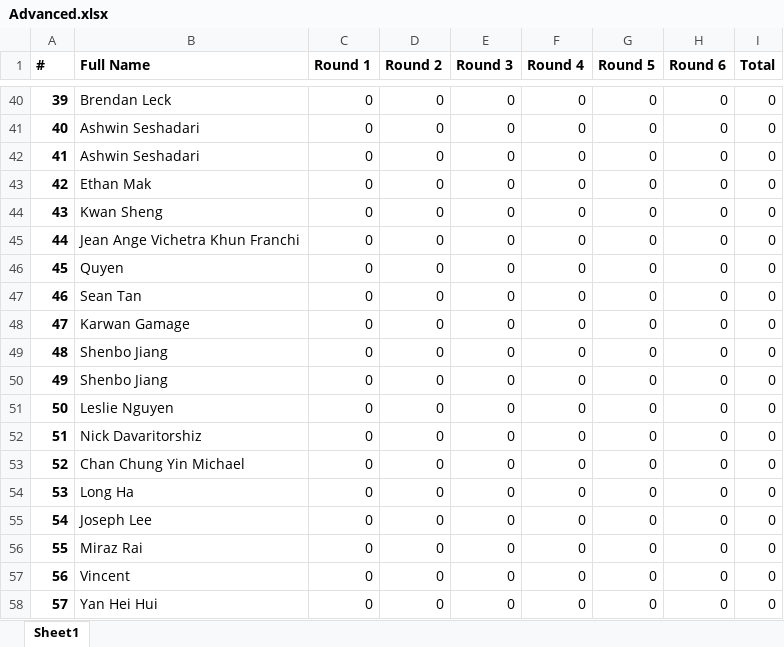
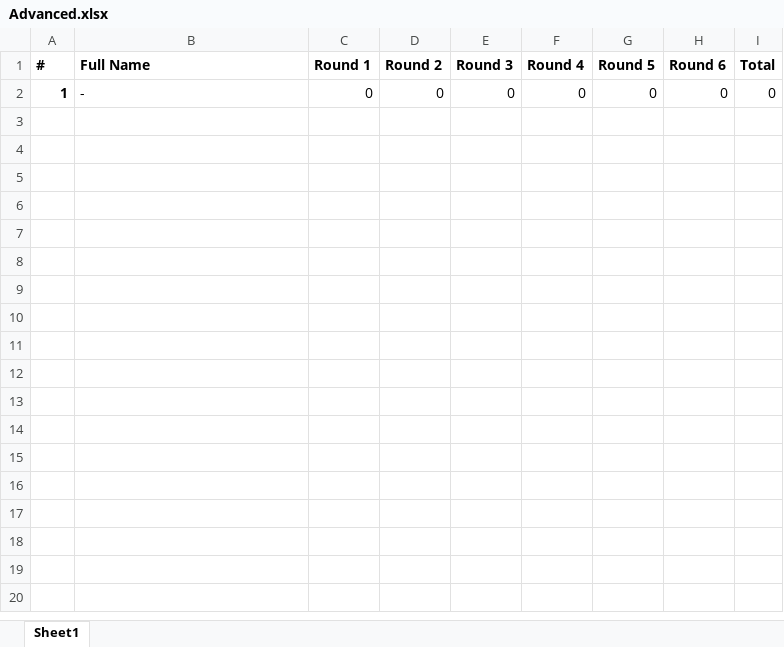
Before and after one commit to QTS-UniMelb/poker-tournament-leaderboard, an Excel workbook: public/res/leaderboards/Advanced.xlsx, sheet Sheet1, drawn as a sheet; only a part is shown, gaps mark what is left out; values as stored, in another font and other column widths than the file's, no borders; removed rows and columns are numbered as before the commit, all else as after; the diff covers the shown part only; the diff names each change by its address in the sheet, - before the commit and + after, or states it on an @@ line.

Commit message:
leaderboards for round1

```diff
--- a/public/res/leaderboards/Advanced.xlsx (sheet Sheet1)
+++ b/public/res/leaderboards/Advanced.xlsx (sheet Sheet1)
-A2 (#): 39
+A2 (#): 1
-B2 (Full Name): Brendan Leck
+B2 (Full Name): -
-row 41: 40 | Ashwin Seshadari | 0 | 0 | 0 | 0 | 0 | 0 | 0
-row 42: 41 | Ashwin Seshadari | 0 | 0 | 0 | 0 | 0 | 0 | 0
-row 43: 42 | Ethan Mak | 0 | 0 | 0 | 0 | 0 | 0 | 0
-row 44: 43 | Kwan Sheng | 0 | 0 | 0 | 0 | 0 | 0 | 0
-row 45: 44 | Jean Ange Vichetra Khun Franchi | 0 | 0 | 0 | 0 | 0 | 0 | 0
-row 46: 45 | Quyen | 0 | 0 | 0 | 0 | 0 | 0 | 0
-row 47: 46 | Sean Tan | 0 | 0 | 0 | 0 | 0 | 0 | 0
-row 48: 47 | Karwan Gamage | 0 | 0 | 0 | 0 | 0 | 0 | 0
-row 49: 48 | Shenbo Jiang | 0 | 0 | 0 | 0 | 0 | 0 | 0
-row 50: 49 | Shenbo Jiang | 0 | 0 | 0 | 0 | 0 | 0 | 0
-row 51: 50 | Leslie Nguyen | 0 | 0 | 0 | 0 | 0 | 0 | 0
-row 52: 51 | Nick Davaritorshiz | 0 | 0 | 0 | 0 | 0 | 0 | 0
-row 53: 52 | Chan Chung Yin Michael | 0 | 0 | 0 | 0 | 0 | 0 | 0
-row 54: 53 | Long Ha | 0 | 0 | 0 | 0 | 0 | 0 | 0
-row 55: 54 | Joseph Lee | 0 | 0 | 0 | 0 | 0 | 0 | 0
-row 56: 55 | Miraz Rai | 0 | 0 | 0 | 0 | 0 | 0 | 0
-row 57: 56 | Vincent | 0 | 0 | 0 | 0 | 0 | 0 | 0
-row 58: 57 | Yan Hei Hui | 0 | 0 | 0 | 0 | 0 | 0 | 0
```
Also changed, not shown: 92 removed rows elsewhere in this sheet, formulas that keep their value, public/res/leaderboards/Beginner.xlsx.
